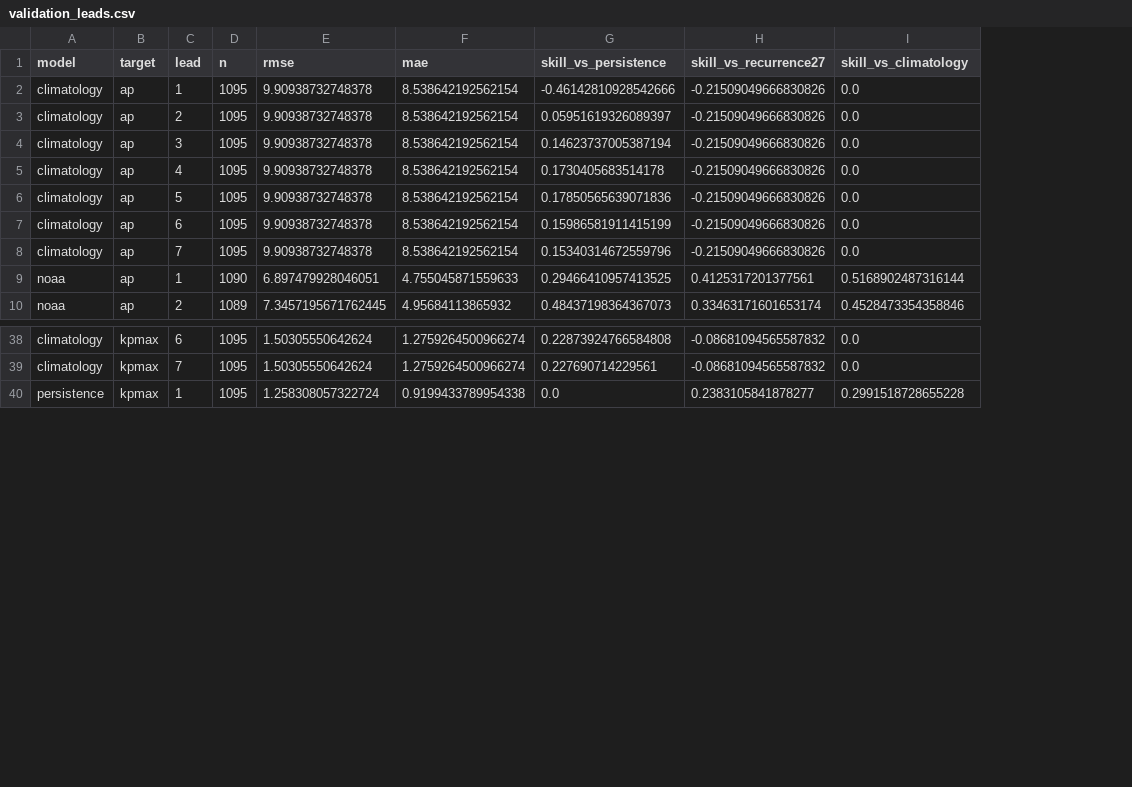
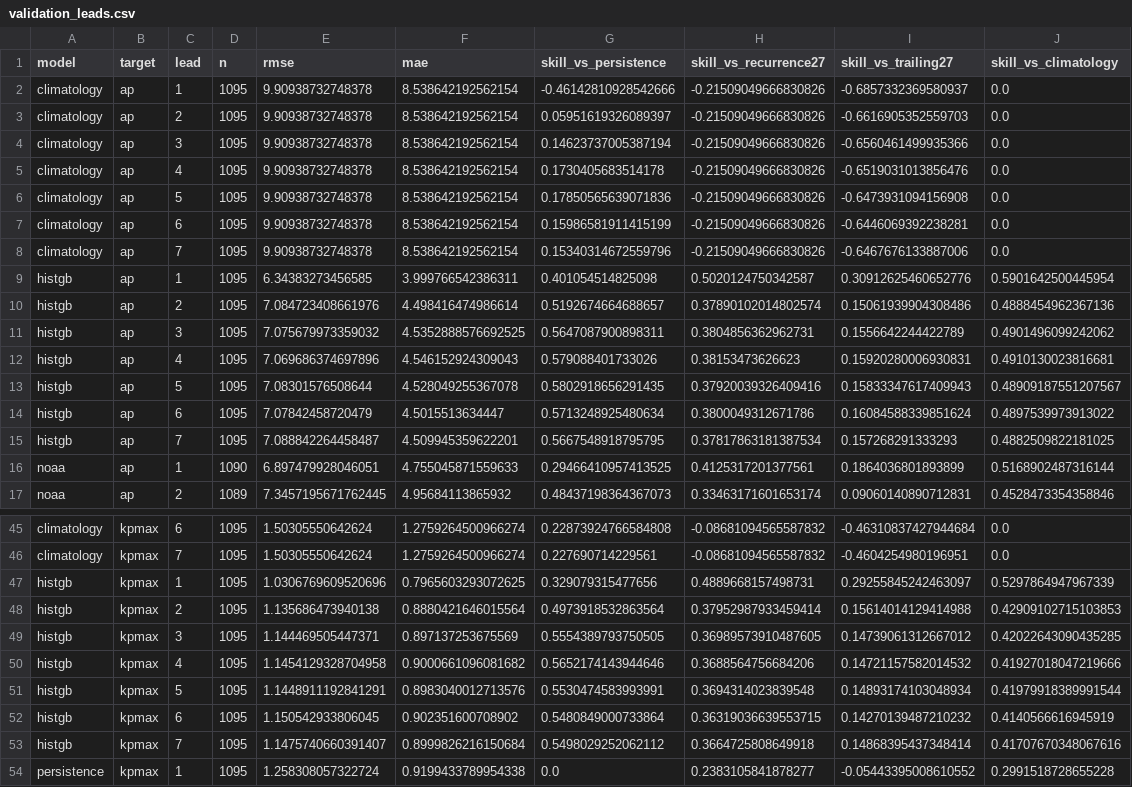
Before and after one commit to Syeda-Aliza-Ayaz/Tormenta, a CSV file: reports/forecast/metrics/validation_leads.csv, drawn as a sheet; only a part is shown, gaps mark what is left out; the diff names each change by its address in the sheet, - before the commit and + after, or states it on an @@ line.

Commit message:
Forecaster day 3: forecast features + HistGB per lead day; beats NOAA on days 1-3 in validation
- src/forecast/features.py: lags, means, F10.7, 27/54/81-day recurrence, season (causal, tested per lead day)
- src/forecast/gbm.py: 14 direct HistGB models, tuned with time-ordered CV on train; rule fixed in advance
  (mean Ap skill vs trailing27 > 0) -> PASS (+0.179); production bundle models/forecast/histgb.joblib
- Daily job issues HistGB from the next 02:00 run (bundle loaded, never refitted)
- Fix: bundle pickled from __main__ would not load in the daily job; regression test added
- App: HistGB series + caption; scorecard skill vs trailing27
- DECISIONS D-31..D-34 (incl. GitHub dry run of daily.yml), PROJECT_NOTES, PLAN day 3 done

```diff
--- a/reports/forecast/metrics/validation_leads.csv
+++ b/reports/forecast/metrics/validation_leads.csv
+column I (skill_vs_trailing27), rows 2-8: -0.6857332369580937 | -0.6616905352559703 | -0.6560461499935366 | -0.6519031013856476 | -0.6473931094156908 | -0.6446069392238281 | -0.6467676133887006; rows 16-17: 0.1864036801893899 | 0.09060140890712831; rows 45-46: -0.46310837427944684 | -0.4604254980196951; row 54: -0.05443395008610552
+row 9: histgb | ap | 1 | 1095 | 6.34383273456585 | 3.999766542386311 | 0.401054514825098 | 0.5020124750342587 | 0.30912625460652776 | 0.5901642500445954
+row 10: histgb | ap | 2 | 1095 | 7.084723408661976 | 4.498416474986614 | 0.5192674664688657 | 0.37890102014802574 | 0.15061939904308486 | 0.4888454962367136
+row 11: histgb | ap | 3 | 1095 | 7.075679973359032 | 4.5352888576692525 | 0.5647087900898311 | 0.3804856362962731 | 0.1556642244422789 | 0.4901496099242062
+row 12: histgb | ap | 4 | 1095 | 7.069686374697896 | 4.546152924309043 | 0.579088401733026 | 0.38153473626623 | 0.15920280006930831 | 0.4910130023816681
+row 13: histgb | ap | 5 | 1095 | 7.08301576508644 | 4.528049255367078 | 0.5802918656291435 | 0.37920039326409416 | 0.15833347617409943 | 0.48909187551207567
+row 14: histgb | ap | 6 | 1095 | 7.07842458720479 | 4.5015513634447 | 0.5713248925480634 | 0.3800049312671786 | 0.16084588339851624 | 0.4897539973913022
+row 15: histgb | ap | 7 | 1095 | 7.088842264458487 | 4.509945359622201 | 0.5667548918795795 | 0.37817863181387534 | 0.157268291333293 | 0.4882509822181025
+row 47: histgb | kpmax | 1 | 1095 | 1.0306769609520696 | 0.7965603293072625 | 0.329079315477656 | 0.4889668157498731 | 0.29255845242463097 | 0.5297864947967339
+row 48: histgb | kpmax | 2 | 1095 | 1.135686473940138 | 0.8880421646015564 | 0.4973918532863564 | 0.37952987933459414 | 0.15614014129414988 | 0.42909102715103853
+row 49: histgb | kpmax | 3 | 1095 | 1.144469505447371 | 0.897137253675569 | 0.5554389793750505 | 0.36989573910487605 | 0.14739061312667012 | 0.42022643090435285
+row 50: histgb | kpmax | 4 | 1095 | 1.1454129328704958 | 0.9000661096081682 | 0.5652174143944646 | 0.3688564756684206 | 0.14721157582014532 | 0.41927018047219666
+row 51: histgb | kpmax | 5 | 1095 | 1.1448911192841291 | 0.8983040012713576 | 0.5530474583993991 | 0.3694314023839548 | 0.14893174103048934 | 0.41979918389991544
+row 52: histgb | kpmax | 6 | 1095 | 1.150542933806045 | 0.902351600708902 | 0.5480849000733864 | 0.36319036639553715 | 0.14270139487210232 | 0.4140566616945919
+row 53: histgb | kpmax | 7 | 1095 | 1.1475740660391407 | 0.8999826216150684 | 0.5498029252062112 | 0.3664725808649918 | 0.14868395437348414 | 0.41707670348067616
```
Also changed, not shown: reports/forecast/metrics/validation_storms.csv, 13 other files.
